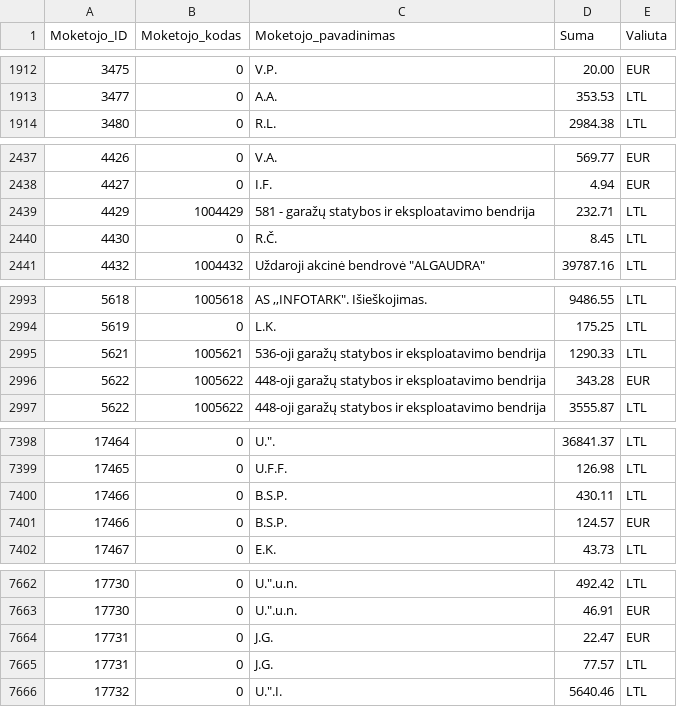
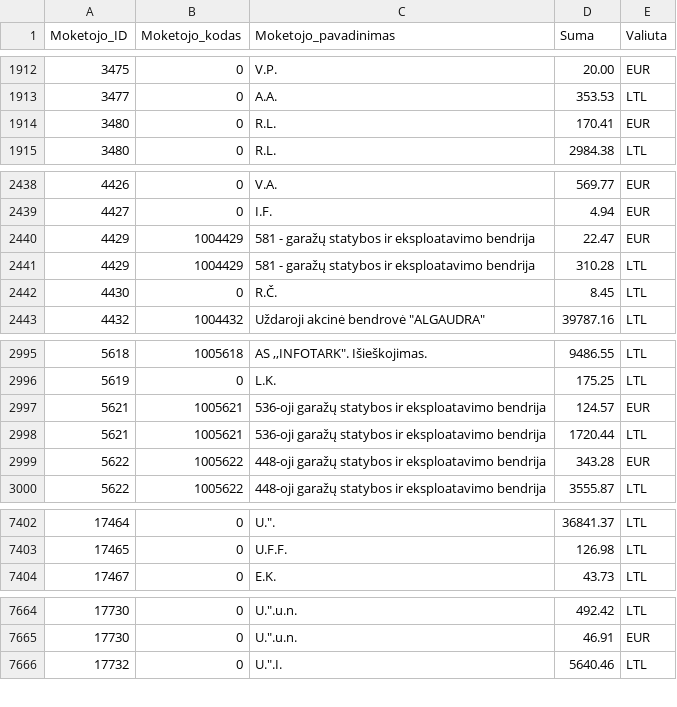
Before and after one commit to vilnius/zemesnuomossutartys, a TSV file: data/Sumos.tsv, drawn as a sheet; only a part is shown, gaps mark what is left out; the diff covers the shown part only.

Commit message:
update

```diff
--- a/data/Sumos.tsv
+++ b/data/Sumos.tsv
@@ -1913,2 +1913,3 @@
 3477	0	A.A.	353.53	LTL
+3480	0	R.L.	170.41	EUR
 3480	0	R.L.	2984.38	LTL
@@ -2438,3 +2439,4 @@
 4427	0	I.F.	4.94	EUR
-4429	1004429	581 - garažų statybos ir eksploatavimo bendrija	232.71	LTL
+4429	1004429	581 - garažų statybos ir eksploatavimo bendrija	22.47	EUR
+4429	1004429	581 - garažų statybos ir eksploatavimo bendrija	310.28	LTL
 4430	0	R.Č.	8.45	LTL
@@ -2994,3 +2996,4 @@
 5619	0	L.K.	175.25	LTL
-5621	1005621	536-oji garažų statybos ir eksploatavimo bendrija	1290.33	LTL
+5621	1005621	536-oji garažų statybos ir eksploatavimo bendrija	124.57	EUR
+5621	1005621	536-oji garažų statybos ir eksploatavimo bendrija	1720.44	LTL
 5622	1005622	448-oji garažų statybos ir eksploatavimo bendrija	343.28	EUR
@@ -7399,4 +7403,2 @@
 17465	0	U.F.F.	126.98	LTL
-17466	0	B.S.P.	430.11	LTL
-17466	0	B.S.P.	124.57	EUR
 17467	0	E.K.	43.73	LTL
@@ -7663,4 +7665,2 @@
 17730	0	U.".u.n.	46.91	EUR
-17731	0	J.G.	22.47	EUR
-17731	0	J.G.	77.57	LTL
 17732	0	U.".I.	5640.46	LTL
```
Also changed, not shown: 1 added row, 1 moved row and 3 edited cells elsewhere in this file.
